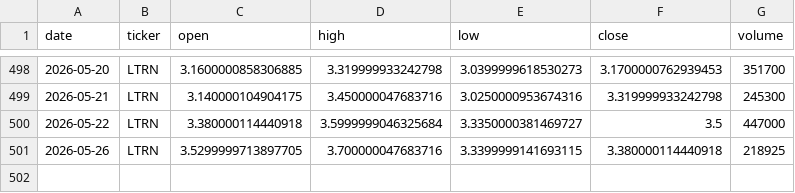
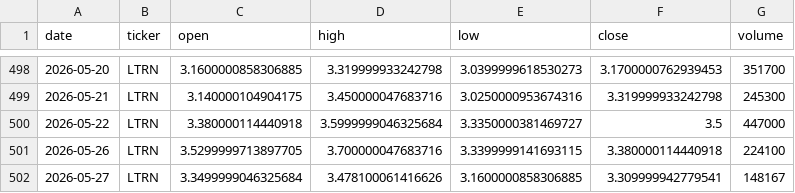
Before and after one commit to averma-ltrn/ltrn-stock-analyzer, a CSV file: data/raw/ltrn_prices_raw.csv, drawn as a sheet; only a part is shown, gaps mark what is left out.

```diff
--- a/data/raw/ltrn_prices_raw.csv
+++ b/data/raw/ltrn_prices_raw.csv
@@ -500,2 +500,3 @@ date,ticker,open,high,low,close,volume
 2026-05-22,LTRN,3.380000114440918,3.5999999046325684,3.3350000381469727,3.5,447000
-2026-05-26,LTRN,3.5299999713897705,3.700000047683716,3.3399999141693115,3.380000114440918,218925
+2026-05-26,LTRN,3.5299999713897705,3.700000047683716,3.3399999141693115,3.380000114440918,224100
+2026-05-27,LTRN,3.3499999046325684,3.478100061416626,3.1600000858306885,3.309999942779541,148167
```
Also changed, not shown: data/processed/ltrn_indicators.csv, data/raw/ltrn_fundamentals_raw.csv.
